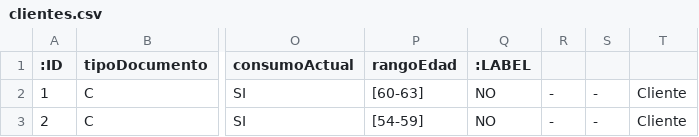
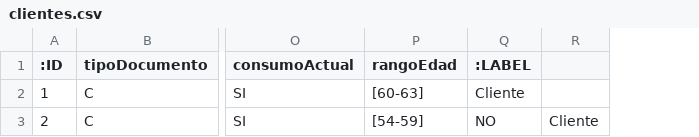
Before and after one commit to AnaCristinaPrado/Analitica, a CSV file: clientes.csv, drawn as a sheet; only a part is shown, gaps mark what is left out; removed rows and columns are numbered as before the commit, all else as after; the diff names each change by its address in the sheet, - before the commit and + after, or states it on an @@ line.

Commit message:
Update clientes.csv

```diff
--- a/clientes.csv
+++ b/clientes.csv
-column R, rows 2-3: - | -
-column S, rows 2-3: - | -
-Q2 (:LABEL): NO
+Q2 (:LABEL): Cliente
-R2: Cliente
+R2: (empty)
```
